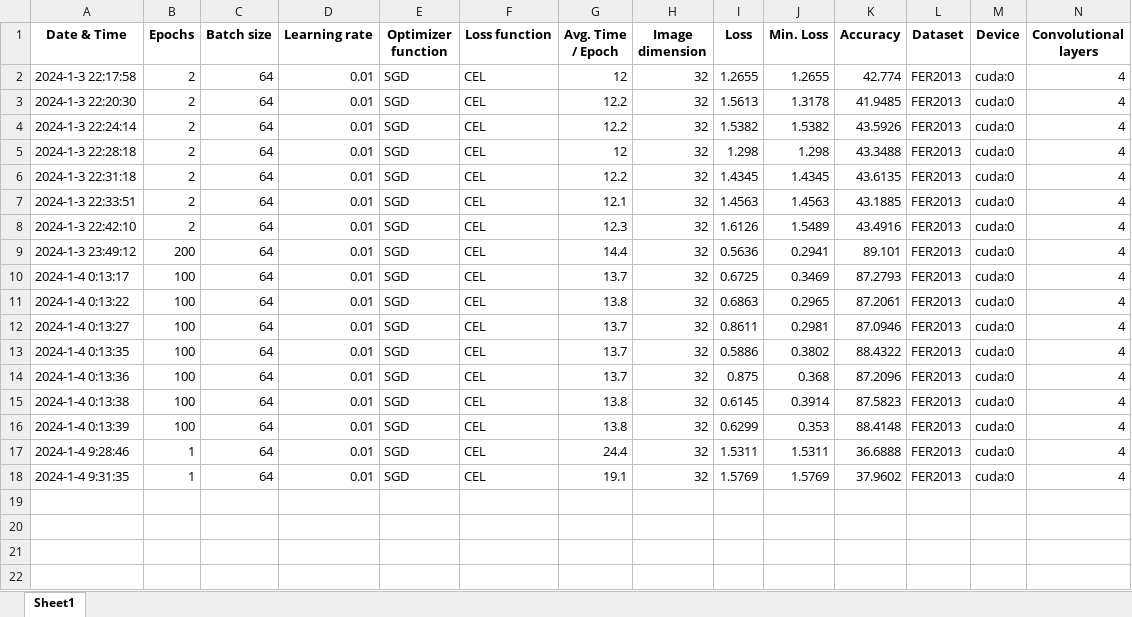
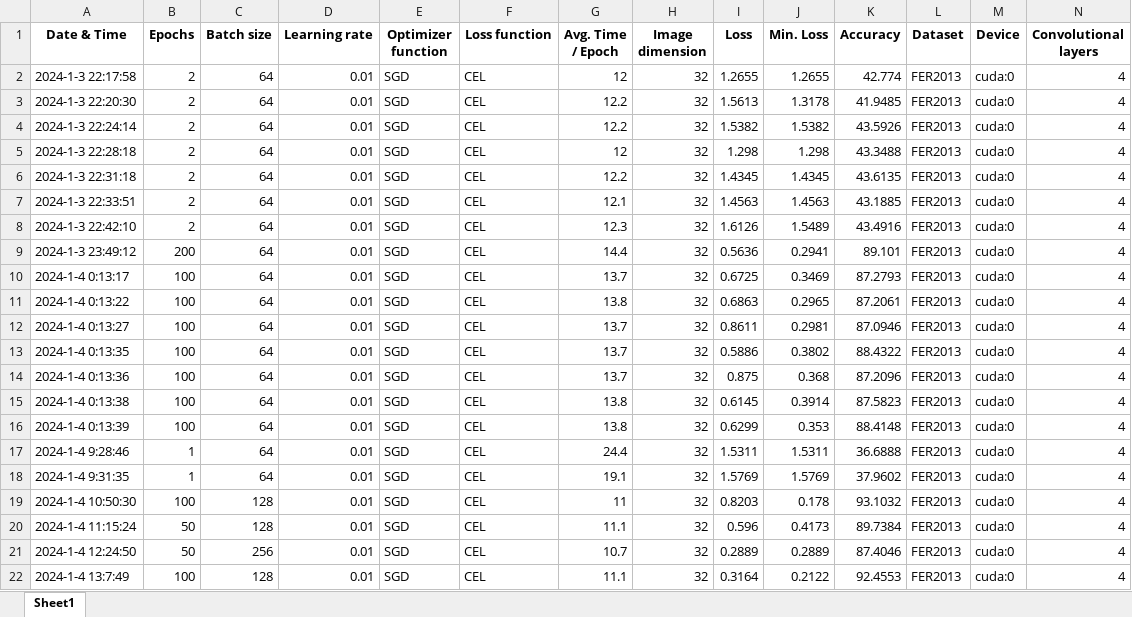
Before and after one commit to Warlour/02461-Exam-Project, an Excel workbook: data.xlsx, sheet Sheet1, drawn as a sheet; only a part is shown; values as stored, in another font and other column widths than the file's, no borders; rows hold the shown columns only; the diff names each change by its address in the sheet, - before the commit and + after, or states it on an @@ line.

Commit message:
Data

```diff
--- a/data.xlsx (sheet Sheet1)
+++ b/data.xlsx (sheet Sheet1)
+row 19: 2024-1-4 10:50:30 | 100 | 128 | 0.01 | SGD | CEL | 11 | 32 | 0.8203 | 0.178 | 93.1032 | FER2013 | cuda:0 | 4
+row 20: 2024-1-4 11:15:24 | 50 | 128 | 0.01 | SGD | CEL | 11.1 | 32 | 0.596 | 0.4173 | 89.7384 | FER2013 | cuda:0 | 4
+row 21: 2024-1-4 12:24:50 | 50 | 256 | 0.01 | SGD | CEL | 10.7 | 32 | 0.2889 | 0.2889 | 87.4046 | FER2013 | cuda:0 | 4
+row 22: 2024-1-4 13:7:49 | 100 | 128 | 0.01 | SGD | CEL | 11.1 | 32 | 0.3164 | 0.2122 | 92.4553 | FER2013 | cuda:0 | 4
```
